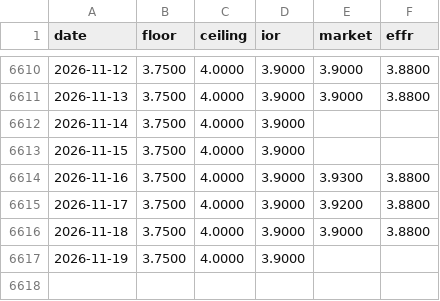
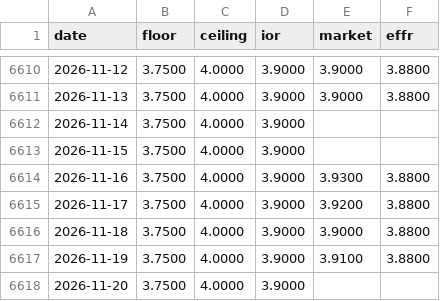
Before and after one commit to Li52utm/price-of-collateral, a CSV file: results/corridors/corridor_USD.csv, drawn as a sheet; only a part is shown, gaps mark what is left out.

```diff
--- a/results/corridors/corridor_USD.csv
+++ b/results/corridors/corridor_USD.csv
@@ -6616,2 +6616,3 @@ date,floor,ceiling,ior,market,effr
 2026-11-18,3.7500,4.0000,3.9000,3.9000,3.8800
-2026-11-19,3.7500,4.0000,3.9000,,
+2026-11-19,3.7500,4.0000,3.9000,3.9100,3.8800
+2026-11-20,3.7500,4.0000,3.9000,,
```
Also changed, not shown: results/corridors/corridor_EUR.csv, results/forecast/test_predictions_EUR.csv, 40 other files.
